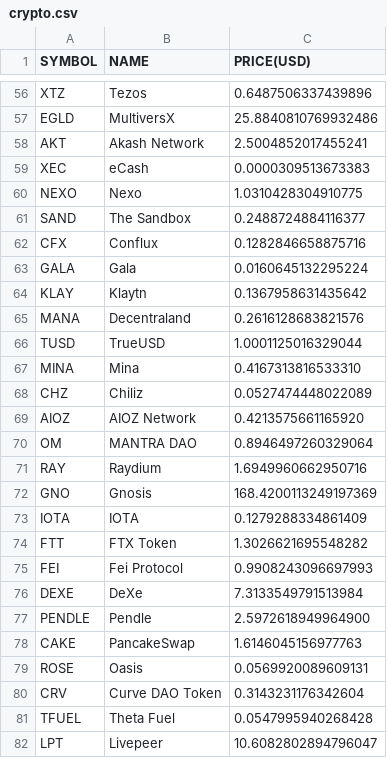
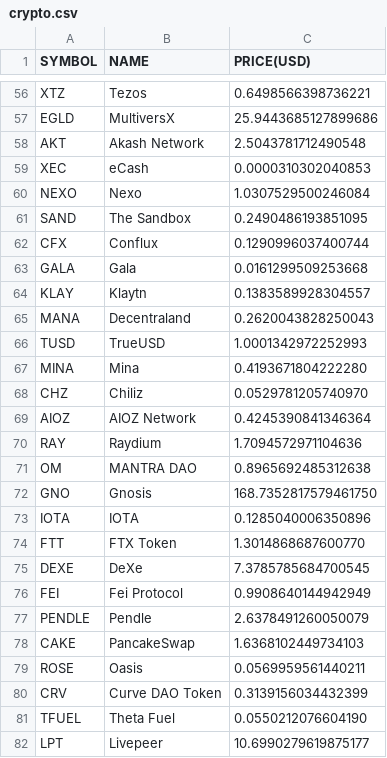
Before and after one commit to chrisliti/Crypto-Test, a CSV file: crypto.csv, drawn as a sheet; only a part is shown, gaps mark what is left out; removed rows and columns are numbered as before the commit, all else as after; the diff covers the shown part only; the diff names each change by its address in the sheet, - before the commit and + after, or states it on an @@ line.

```diff
--- a/crypto.csv
+++ b/crypto.csv
-C56 (PRICE(USD)): 0.6487506337439896
+C56 (PRICE(USD)): 0.6498566398736221
-C57 (PRICE(USD)): 25.8840810769932486
+C57 (PRICE(USD)): 25.9443685127899686
-C58 (PRICE(USD)): 2.5004852017455241
+C58 (PRICE(USD)): 2.5043781712490548
-C59 (PRICE(USD)): 0.0000309513673383
+C59 (PRICE(USD)): 0.0000310302040853
-C60 (PRICE(USD)): 1.0310428304910775
+C60 (PRICE(USD)): 1.0307529500246084
-C61 (PRICE(USD)): 0.2488724884116377
+C61 (PRICE(USD)): 0.2490486193851095
-C62 (PRICE(USD)): 0.1282846658875716
+C62 (PRICE(USD)): 0.1290996037400744
-C63 (PRICE(USD)): 0.0160645132295224
+C63 (PRICE(USD)): 0.0161299509253668
-C64 (PRICE(USD)): 0.1367958631435642
+C64 (PRICE(USD)): 0.1383589928304557
-C65 (PRICE(USD)): 0.2616128683821576
+C65 (PRICE(USD)): 0.2620043828250043
-C66 (PRICE(USD)): 1.0001125016329044
+C66 (PRICE(USD)): 1.0001342972252993
-C67 (PRICE(USD)): 0.4167313816533310
+C67 (PRICE(USD)): 0.4193671804222280
-C68 (PRICE(USD)): 0.0527474448022089
+C68 (PRICE(USD)): 0.0529781205740970
-C69 (PRICE(USD)): 0.4213575661165920
+C69 (PRICE(USD)): 0.4245390841346364
-row 70: OM | MANTRA DAO | 0.8946497260329064
-C70 (PRICE(USD)): 1.6949960662950716
+C70 (PRICE(USD)): 1.7094572971104636
+row 71: OM | MANTRA DAO | 0.8965692485312638
-C72 (PRICE(USD)): 168.4200113249197369
+C72 (PRICE(USD)): 168.7352817579461750
-C73 (PRICE(USD)): 0.1279288334861409
+C73 (PRICE(USD)): 0.1285040006350896
-C74 (PRICE(USD)): 1.3026621695548282
+C74 (PRICE(USD)): 1.3014868687600770
-row 75: FEI | Fei Protocol | 0.9908243096697993
-C75 (PRICE(USD)): 7.3133549791513984
+C75 (PRICE(USD)): 7.3785785684700545
+row 76: FEI | Fei Protocol | 0.9908640144942949
-C77 (PRICE(USD)): 2.5972618949964900
+C77 (PRICE(USD)): 2.6378491260050079
-C78 (PRICE(USD)): 1.6146045156977763
+C78 (PRICE(USD)): 1.6368102449734103
-C79 (PRICE(USD)): 0.0569920089609131
+C79 (PRICE(USD)): 0.0569959561440211
-C80 (PRICE(USD)): 0.3143231176342604
+C80 (PRICE(USD)): 0.3139156034432399
-C81 (PRICE(USD)): 0.0547995940268428
+C81 (PRICE(USD)): 0.0550212076604190
-C82 (PRICE(USD)): 10.6082802894796047
+C82 (PRICE(USD)): 10.6990279619875177
```
Also changed, not shown: 5 added rows, 5 removed rows and 68 edited cells elsewhere in this file, crypto dated.csv.
